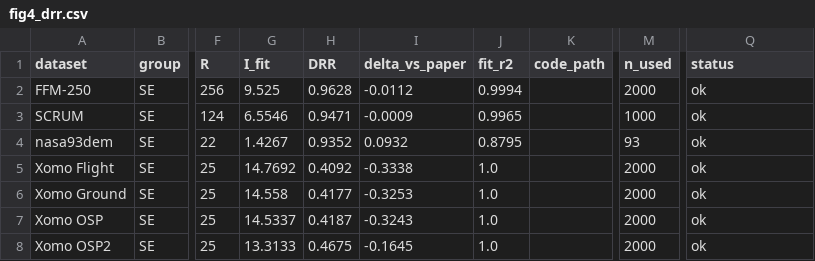
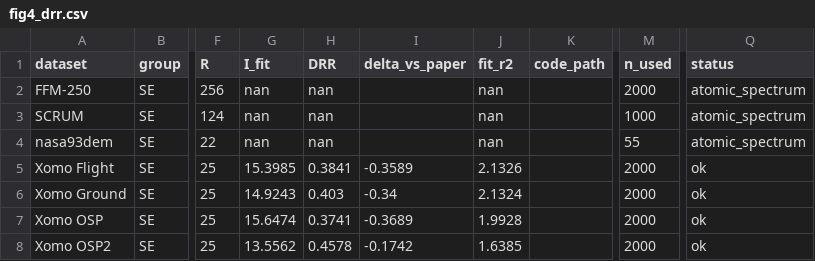
Before and after one commit to Claude216/predict_task_hard, a CSV file: results/drr_mine/fig4_drr.csv, drawn as a sheet; only a part is shown, gaps mark what is left out; the diff covers the shown part only; the diff names each change by its address in the sheet, - before the commit and + after, or states it on an @@ line.

```diff
--- a/results/drr_mine/fig4_drr.csv
+++ b/results/drr_mine/fig4_drr.csv
-G2 (I_fit): 9.525
+G2 (I_fit): nan
-H2 (DRR): 0.9628
+H2 (DRR): nan
-I2 (delta_vs_paper): -0.0112
+I2 (delta_vs_paper): (empty)
-J2 (fit_r2): 0.9994
+J2 (fit_r2): nan
-Q2:Q4 (status): ok
+Q2:Q4 (status): atomic_spectrum
-G3 (I_fit): 6.5546
+G3 (I_fit): nan
-H3 (DRR): 0.9471
+H3 (DRR): nan
-I3 (delta_vs_paper): -0.0009
+I3 (delta_vs_paper): (empty)
-J3 (fit_r2): 0.9965
+J3 (fit_r2): nan
-G4 (I_fit): 1.4267
+G4 (I_fit): nan
-H4 (DRR): 0.9352
+H4 (DRR): nan
-I4 (delta_vs_paper): 0.0932
+I4 (delta_vs_paper): (empty)
-J4 (fit_r2): 0.8795
+J4 (fit_r2): nan
-M4 (n_used): 93
+M4 (n_used): 55
-G5 (I_fit): 14.7692
+G5 (I_fit): 15.3985
-H5 (DRR): 0.4092
+H5 (DRR): 0.3841
-I5 (delta_vs_paper): -0.3338
+I5 (delta_vs_paper): -0.3589
-J5 (fit_r2): 1.0
+J5 (fit_r2): 2.1326
-G6 (I_fit): 14.558
+G6 (I_fit): 14.9243
-H6 (DRR): 0.4177
+H6 (DRR): 0.403
-I6 (delta_vs_paper): -0.3253
+I6 (delta_vs_paper): -0.34
-J6 (fit_r2): 1.0
+J6 (fit_r2): 2.1324
-G7 (I_fit): 14.5337
+G7 (I_fit): 15.6474
-H7 (DRR): 0.4187
+H7 (DRR): 0.3741
-I7 (delta_vs_paper): -0.3243
+I7 (delta_vs_paper): -0.3689
-J7 (fit_r2): 1.0
+J7 (fit_r2): 1.9928
-G8 (I_fit): 13.3133
+G8 (I_fit): 13.5562
-H8 (DRR): 0.4675
+H8 (DRR): 0.4578
-I8 (delta_vs_paper): -0.1645
+I8 (delta_vs_paper): -0.1742
-J8 (fit_r2): 1.0
+J8 (fit_r2): 1.6385
```
Also changed, not shown: 90 edited cells elsewhere in this file, calculate_drr/results/nonse_drr_modified.csv, drr_mine/results/moot_drr.csv, 16 other files.
